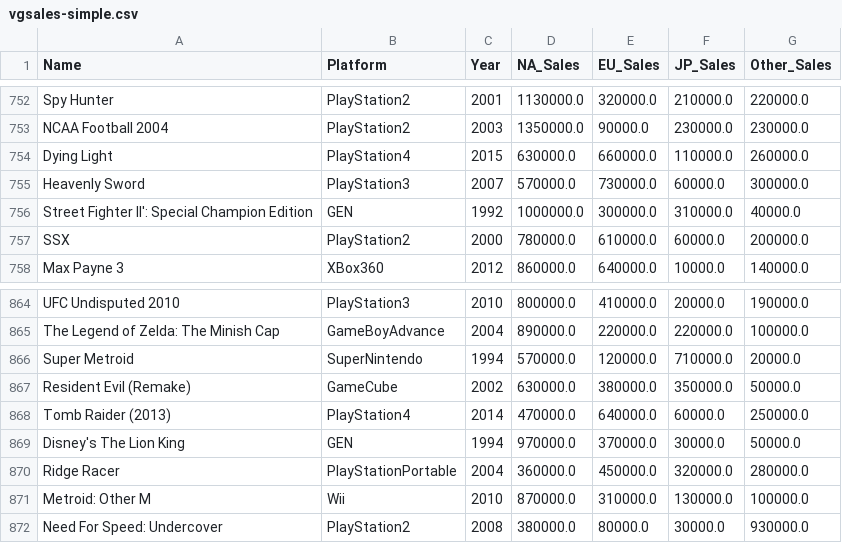
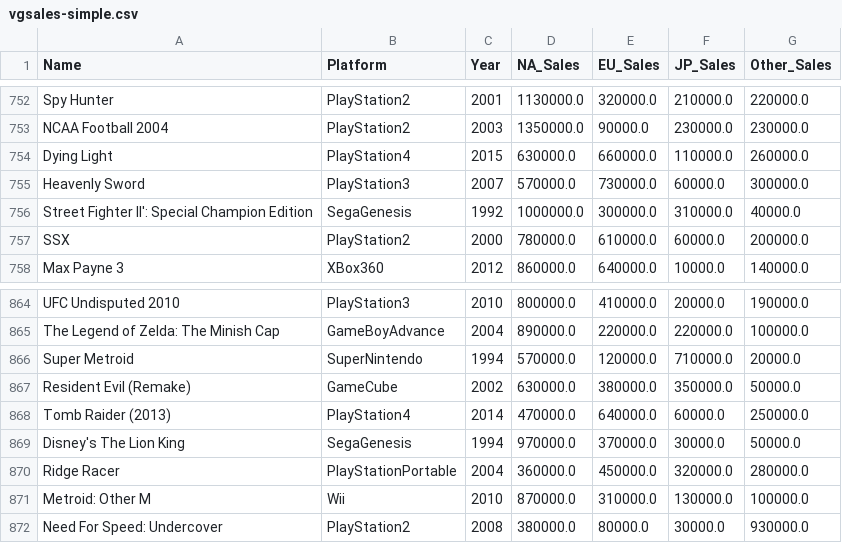
Before and after one commit to 316k/misc-data, a CSV file: vgsales-simple.csv, drawn as a sheet; only a part is shown, gaps mark what is left out; the diff covers the shown part only.

Commit message:
Sega Genesis

```diff
--- a/vgsales-simple.csv
+++ b/vgsales-simple.csv
@@ -755,3 +755,3 @@ Dying Light,PlayStation4,2015,630000.0,660000.0,110000.0,260000.0
 Heavenly Sword,PlayStation3,2007,570000.0,730000.0,60000.0,300000.0
-Street Fighter II': Special Champion Edition,GEN,1992,1000000.0,300000.0,310000.0,40000.0
+Street Fighter II': Special Champion Edition,SegaGenesis,1992,1000000.0,300000.0,310000.0,40000.0
 SSX,PlayStation2,2000,780000.0,610000.0,60000.0,200000.0
@@ -868,3 +868,3 @@ Resident Evil (Remake),GameCube,2002,630000.0,380000.0,350000.0,50000.0
 Tomb Raider (2013),PlayStation4,2014,470000.0,640000.0,60000.0,250000.0
-Disney's The Lion King,GEN,1994,970000.0,370000.0,30000.0,50000.0
+Disney's The Lion King,SegaGenesis,1994,970000.0,370000.0,30000.0,50000.0
 Ridge Racer,PlayStationPortable,2004,360000.0,450000.0,320000.0,280000.0
```
Also changed, not shown: 5 edited cells elsewhere in this file.
